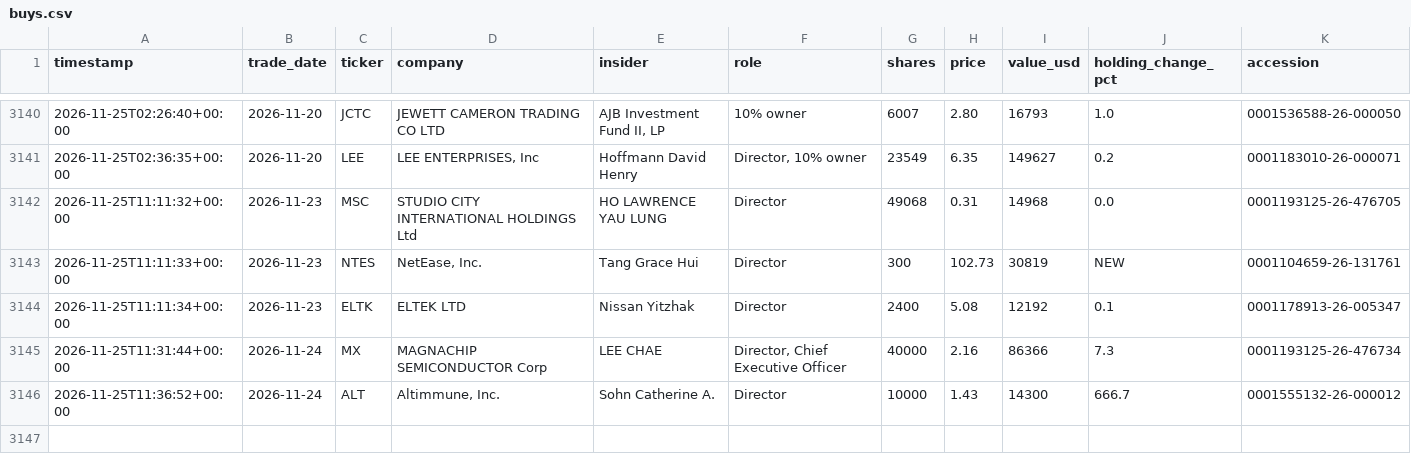
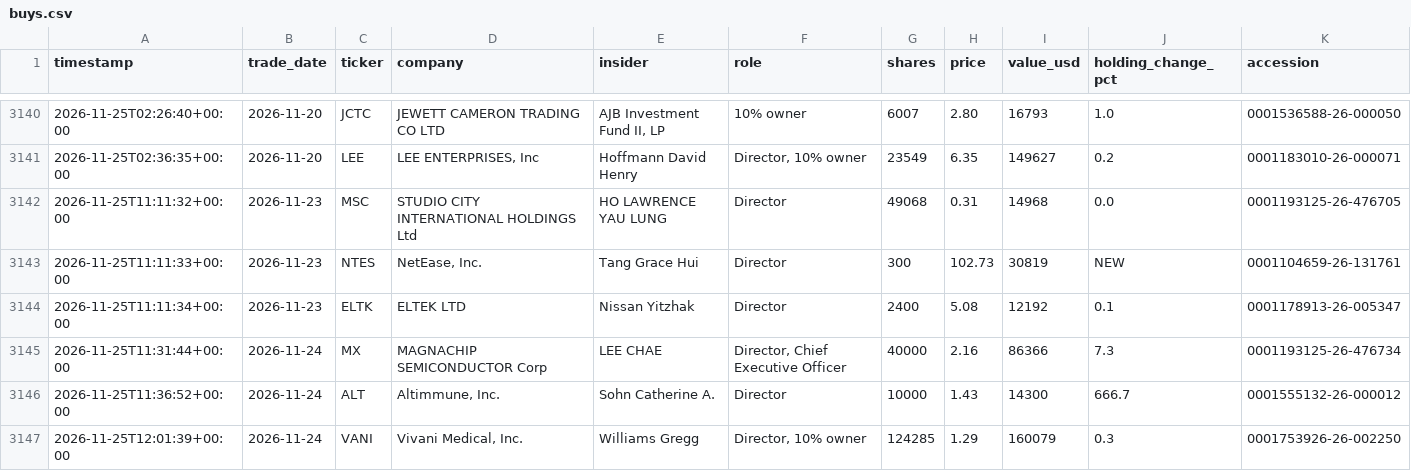
Before and after one commit to kiianwanted-byte/filings-monitor, a CSV file: data/buys.csv, drawn as a sheet; only a part is shown, gaps mark what is left out; the diff names each change by its address in the sheet, - before the commit and + after, or states it on an @@ line.

```diff
--- a/data/buys.csv
+++ b/data/buys.csv
+row 3147: 2026-11-25T12:01:39+00:00 | 2026-11-24 | VANI | Vivani Medical, Inc. | Williams Gregg | Director, 10% owner | 124285 | 1.29 | 160079 | 0.3 | 0001753926-26-002250
```
Also changed, not shown: 4 other files.
